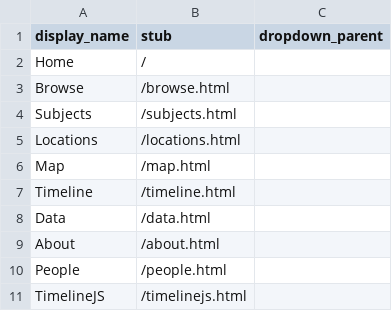
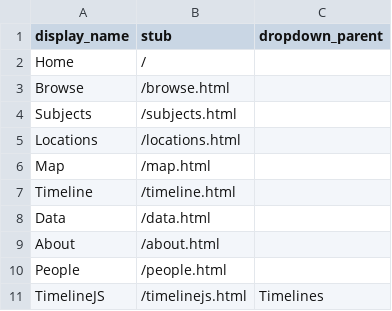
Before and after one commit to fortefairy/collectionbuilderdemo, a CSV file: _data/config-nav.csv, drawn as a sheet.

Commit message:
Update config-nav.csv

```diff
--- a/_data/config-nav.csv
+++ b/_data/config-nav.csv
@@ -10,2 +10,2 @@ About,/about.html
 People,/people.html
-TimelineJS,/timelinejs.html
+TimelineJS,/timelinejs.html,Timelines
```
